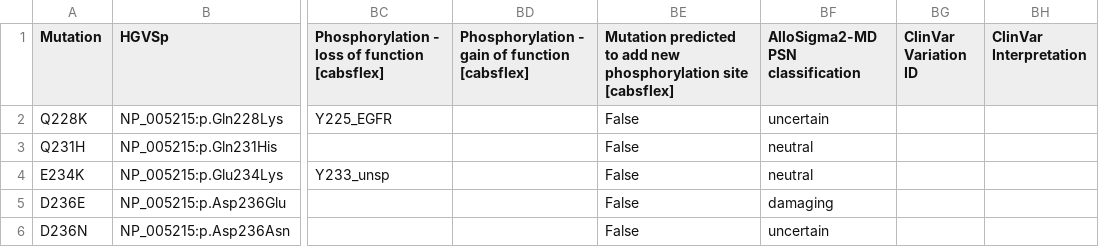
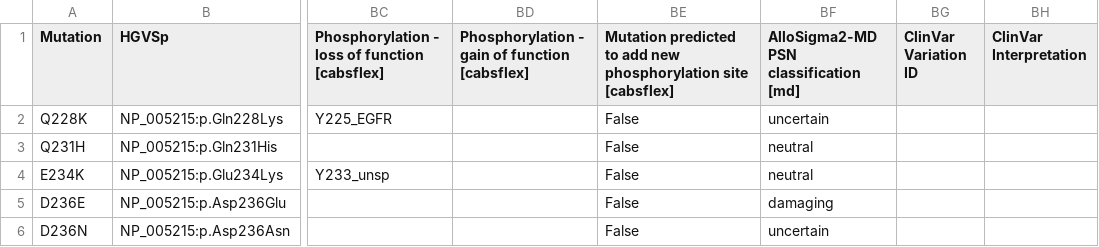
Before and after one commit to ELELAB/MAVISp, a CSV file: test_data/mavisp_web_server/ensemble_mode/dataset_tables/ARID3A-ensemble_mode.csv, drawn as a sheet; only a part is shown, gaps mark what is left out; the diff names each change by its address in the sheet, - before the commit and + after, or states it on an @@ line.

Commit message:
added ensemble-mode-ified class

```diff
--- a/test_data/mavisp_web_server/ensemble_mode/dataset_tables/ARID3A-ensemble_mode.csv
+++ b/test_data/mavisp_web_server/ensemble_mode/dataset_tables/ARID3A-ensemble_mode.csv
-BF1: AlloSigma2-MD PSN classification
+BF1: AlloSigma2-MD PSN classification [md]
```
Also changed, not shown: 1 other file.
